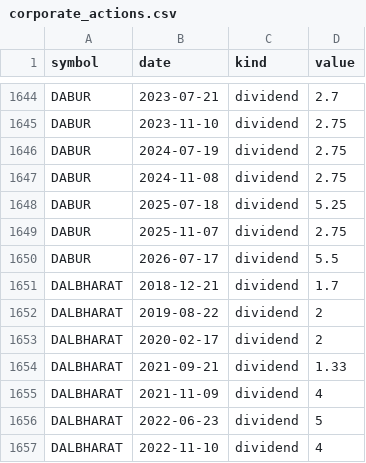
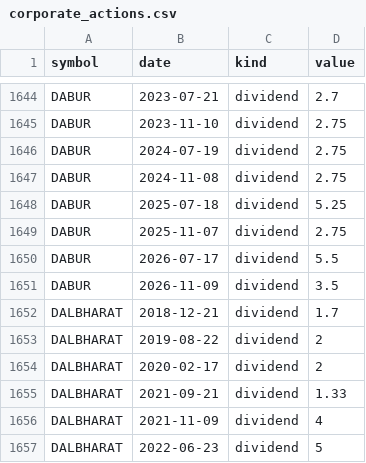
Before and after one commit to san1eev1/Stock-predictor, a CSV file: corporate_actions.csv, drawn as a sheet; only a part is shown, gaps mark what is left out; the shorter side is filled out with more unchanged rows.

```diff
--- a/corporate_actions.csv
+++ b/corporate_actions.csv
@@ -1650,2 +1650,3 @@ DABUR,2025-11-07,dividend,2.75
 DABUR,2026-07-17,dividend,5.5
+DABUR,2026-11-09,dividend,3.5
 DALBHARAT,2018-12-21,dividend,1.7
```
Also changed, not shown: fiidii.csv, indices/2026.csv, 7 other files.
